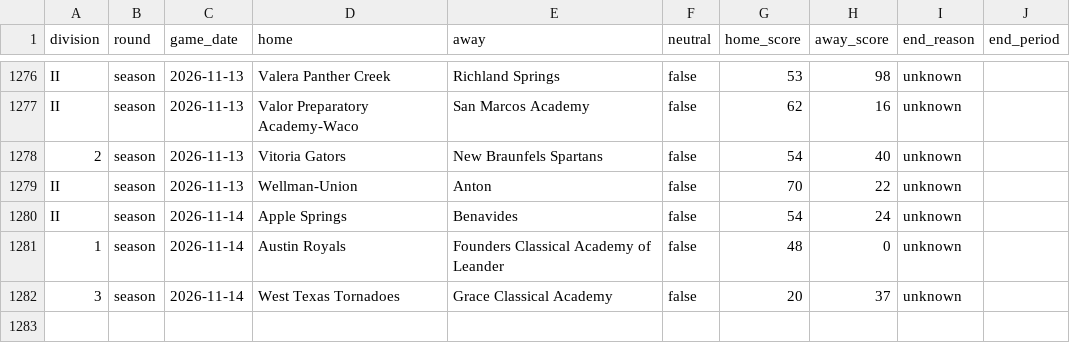
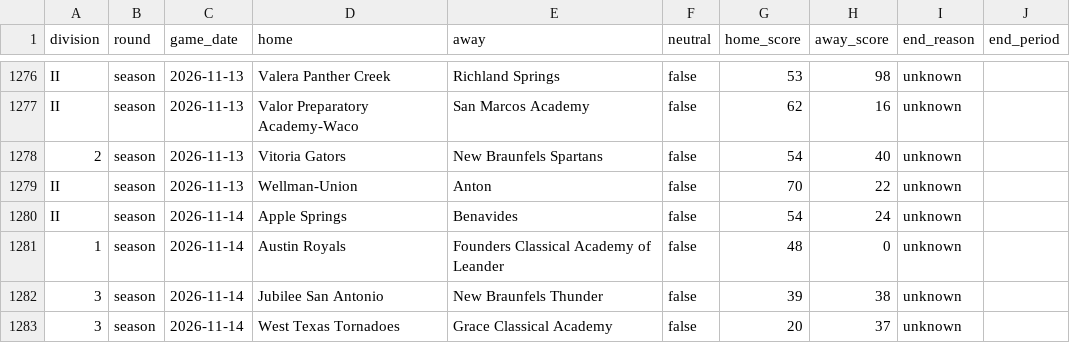
Before and after one commit to txsixman/txsixmanfootball, a CSV file: data/seed/maxpreps-2026/games.csv, drawn as a sheet; only a part is shown, gaps mark what is left out; the diff names each change by its address in the sheet, - before the commit and + after, or states it on an @@ line.

```diff
--- a/data/seed/maxpreps-2026/games.csv
+++ b/data/seed/maxpreps-2026/games.csv
+row 1282: 3 | season | 2026-11-14 | Jubilee San Antonio | New Braunfels Thunder | false | 39 | 38 | unknown
```
Also changed, not shown: data/seed/maxpreps-2026/playoffs.csv, 1 other file.
